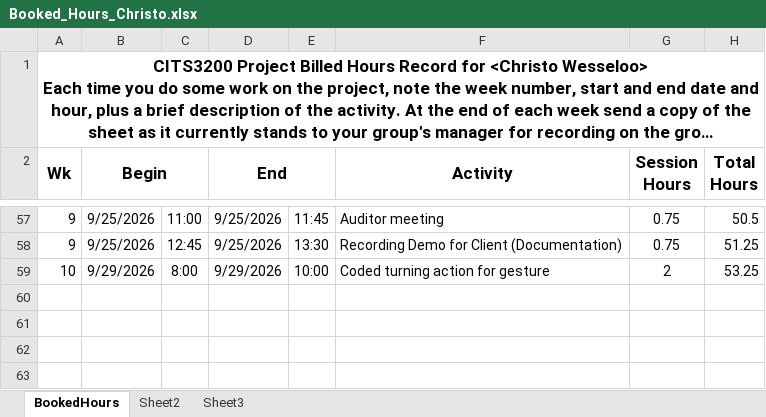
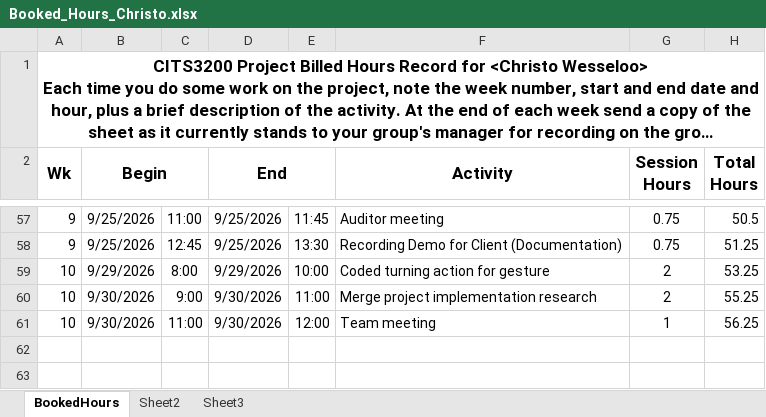
Before and after one commit to A5troGaze/CITS3200_Project, an Excel workbook: Documentation/Week 10/Booked Hours/Booked_Hours_Christo.xlsx, sheet BookedHours, drawn as a sheet; only a part is shown, gaps mark what is left out; long unchanged cells end in …; values as stored, in another font and other column widths than the file's, no borders; the diff names each change by its address in the sheet, - before the commit and + after, or states it on an @@ line.

Commit message:
Updated Booked Hours

```diff
--- a/Documentation/Week 10/Booked Hours/Booked_Hours_Christo.xlsx (sheet BookedHours)
+++ b/Documentation/Week 10/Booked Hours/Booked_Hours_Christo.xlsx (sheet BookedHours)
-row 60: (empty)
+row 60: 10 | 9/30/2026 | 9:00 | 9/30/2026 | 11:00 | Merge project implementation research | 2 | 55.25
-row 61: (empty)
+row 61: 10 | 9/30/2026 | 11:00 | 9/30/2026 | 12:00 | Team meeting | 1 | 56.25
```
Also changed, not shown: hidden cells.
